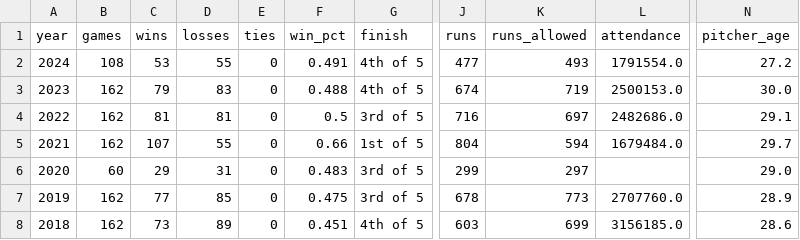
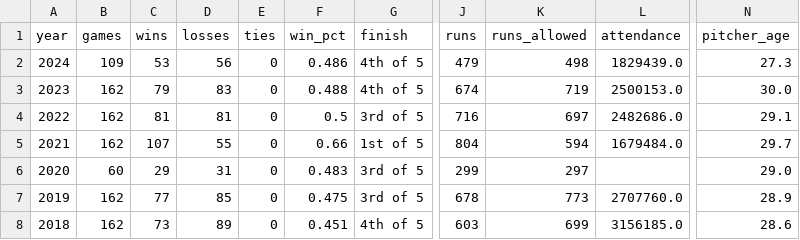
Before and after one commit to wilkens/giants, a CSV file: data/standings/giants_season_outcomes.csv, drawn as a sheet; only a part is shown, gaps mark what is left out; the diff names each change by its address in the sheet, - before the commit and + after, or states it on an @@ line.

```diff
--- a/data/standings/giants_season_outcomes.csv
+++ b/data/standings/giants_season_outcomes.csv
-B2 (games): 108
+B2 (games): 109
-D2 (losses): 55
+D2 (losses): 56
-F2 (win_pct): 0.491
+F2 (win_pct): 0.486
-J2 (runs): 477
+J2 (runs): 479
-K2 (runs_allowed): 493
+K2 (runs_allowed): 498
-L2 (attendance): 1791554.0
+L2 (attendance): 1829439.0
-N2 (pitcher_age): 27.2
+N2 (pitcher_age): 27.3
```
Also changed, not shown: data/pitching/giants_pitching_totals_current.csv, data/standings/giants_standings_1958_present.csv, 17 other files.
